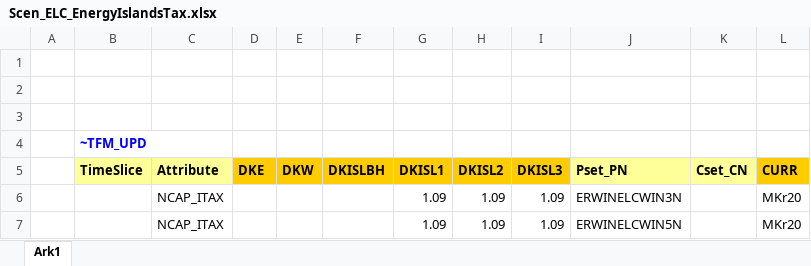
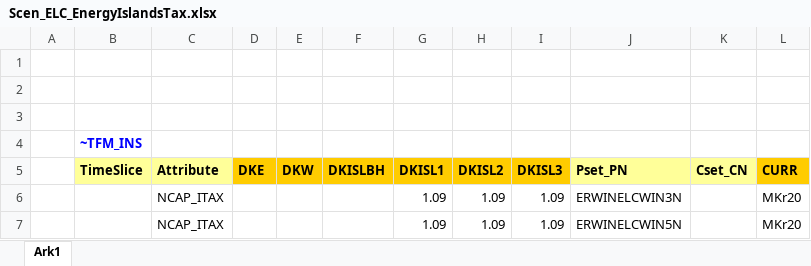
Before and after one commit to MikkelBosack/EnergyIsland, an Excel workbook: SuppXLS/Scen_ELC_EnergyIslandsTax.xlsx, sheet Ark1, drawn as a sheet; values as stored, in another font and other column widths than the file's, no borders; the diff names each change by its address in the sheet, - before the commit and + after, or states it on an @@ line.

Commit message:
Update of UPD table

```diff
--- a/SuppXLS/Scen_ELC_EnergyIslandsTax.xlsx (sheet Ark1)
+++ b/SuppXLS/Scen_ELC_EnergyIslandsTax.xlsx (sheet Ark1)
-B4 (TimeSlice): ~TFM_UPD
+B4 (TimeSlice): ~TFM_INS
```
